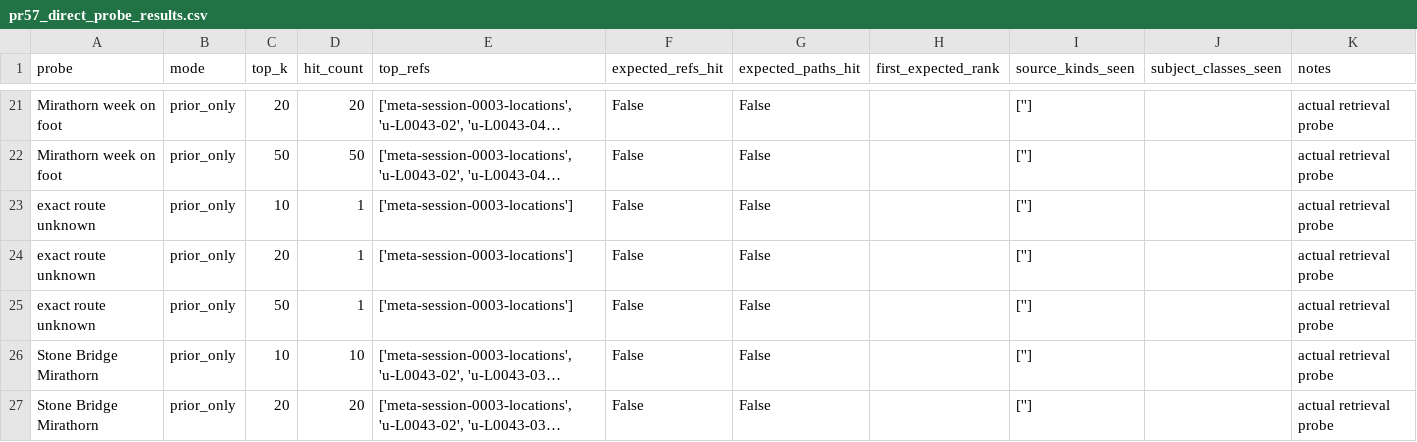
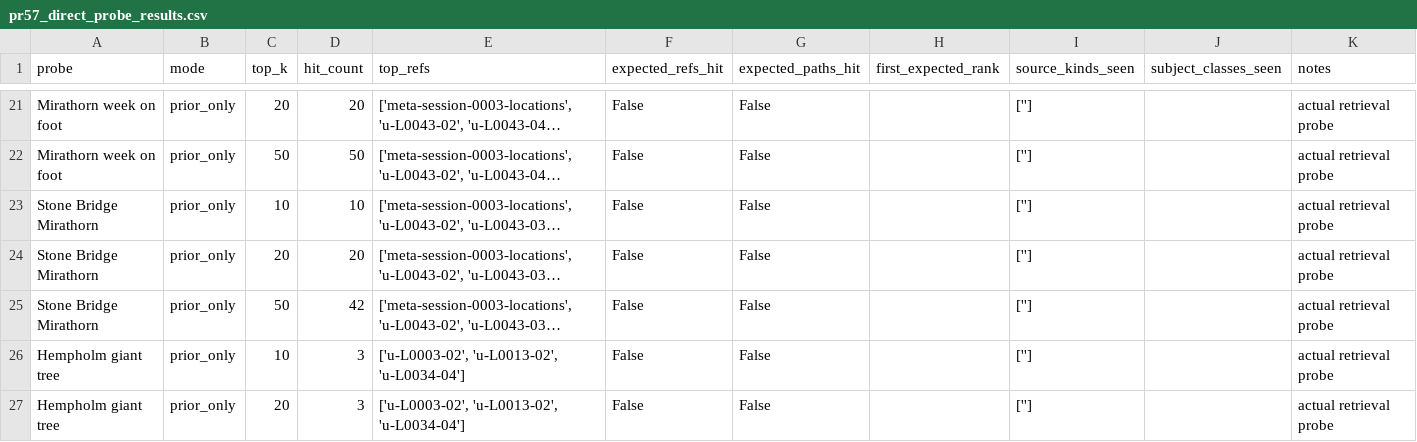
Before and after one commit to Drakosfire/DungeonMindBuddy, a CSV file: evals/c1s4_preplanning_vertical_slice/artifacts/pr57/pr57_direct_probe_results.csv, drawn as a sheet; only a part is shown, gaps mark what is left out; the shorter side is filled out with more unchanged rows; long unchanged cells end in …; the diff names each change by its address in the sheet, - before the commit and + after, or states it on an @@ line.

```diff
--- a/evals/c1s4_preplanning_vertical_slice/artifacts/pr57/pr57_direct_probe_results.csv
+++ b/evals/c1s4_preplanning_vertical_slice/artifacts/pr57/pr57_direct_probe_results.csv
-row 23: exact route unknown | prior_only | 10 | 1 | ['meta-session-0003-locations'] | False | False |  | [''] |  | actual retrieval probe
-row 24: exact route unknown | prior_only | 20 | 1 | ['meta-session-0003-locations'] | False | False |  | [''] |  | actual retrieval probe
-row 25: exact route unknown | prior_only | 50 | 1 | ['meta-session-0003-locations'] | False | False |  | [''] |  | actual retrieval probe
```
Also changed, not shown: evals/c1s4_preplanning_vertical_slice/artifacts/pr57/pr57_expected_evidence_manifest.csv, evals/c1s4_preplanning_vertical_slice/artifacts/pr57/pr57_step2c_vs_direct_probe_matrix.csv, 5 other files.
